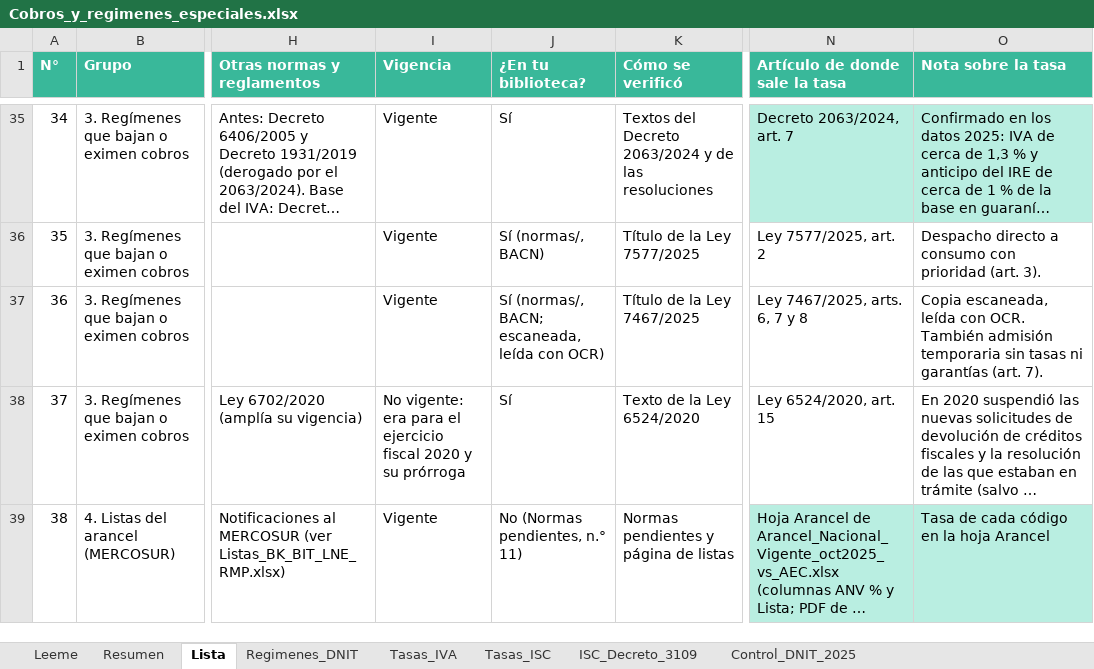
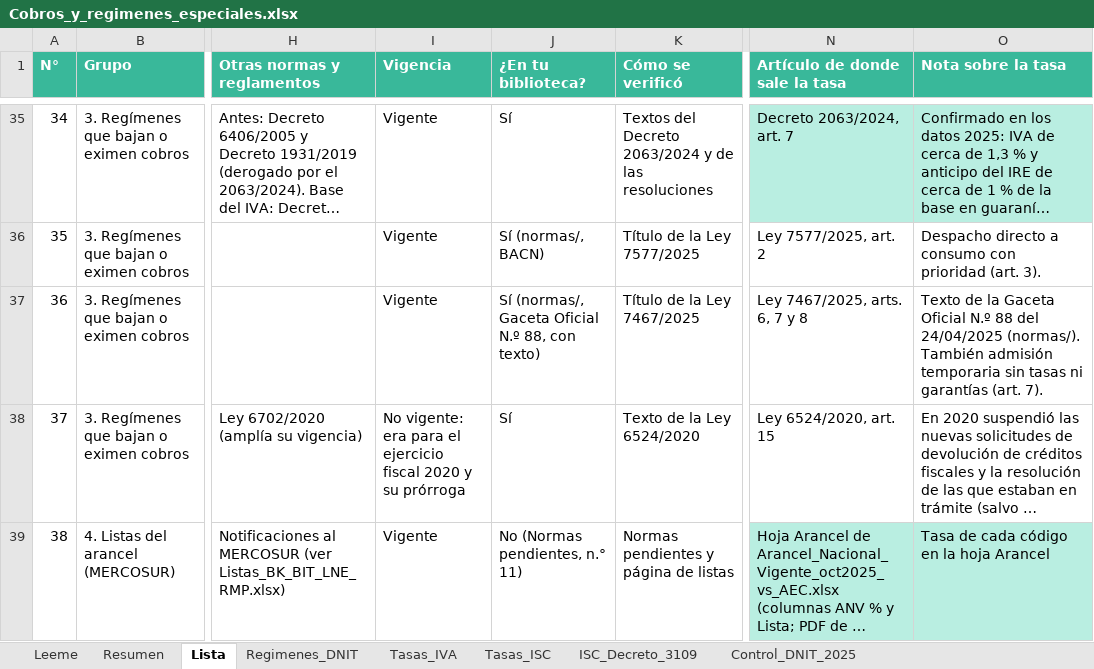
Before and after one commit to silvia-mov/comercio-exterior-paraguay-acuerdos, an Excel workbook: regimenes_tributos/Cobros_y_regimenes_especiales.xlsx, sheet Lista, drawn as a sheet; only a part is shown, gaps mark what is left out; long unchanged cells end in …; values as stored, in another font and other column widths than the file's, no borders; the diff names each change by its address in the sheet, - before the commit and + after, or states it on an @@ line.

Commit message:
Cobros: Ley 7467/2025 con el texto de la Gaceta Oficial

```diff
--- a/regimenes_tributos/Cobros_y_regimenes_especiales.xlsx (sheet Lista)
+++ b/regimenes_tributos/Cobros_y_regimenes_especiales.xlsx (sheet Lista)
-J37 (¿En tu biblioteca?): Sí (normas/, BACN; escaneada, leída con OCR)
+J37 (¿En tu biblioteca?): Sí (normas/, Gaceta Oficial N.º 88, con texto)
-O37 (Nota sobre la tasa): Copia escaneada, leída con OCR. También admisión…
+O37 (Nota sobre la tasa): Texto de la Gaceta Oficial N.º 88 del 24/04/2025 (normas/). También admisión…
```
Also changed, not shown: 2 other files.
